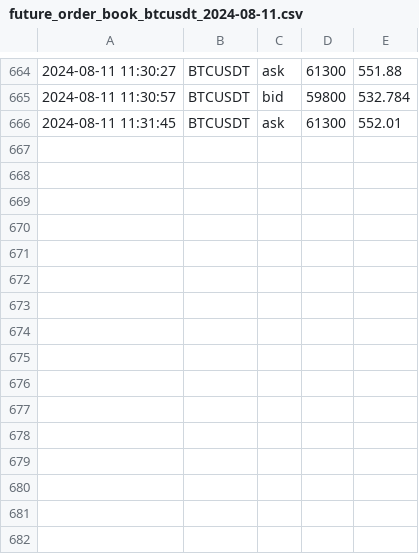
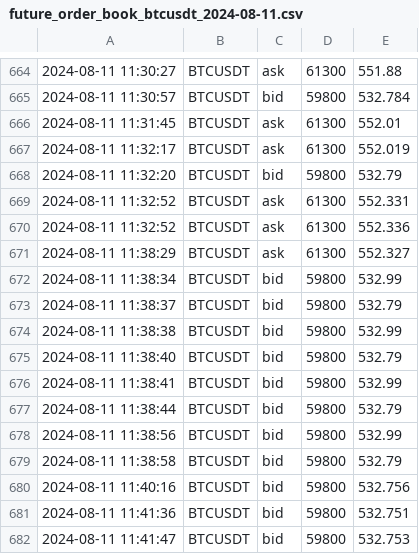
Before and after one commit to caotuanvu123/ob-btc-future, a CSV file: csv/futures/future_order_book_btcusdt_2024-08-11.csv, drawn as a sheet; only a part is shown, gaps mark what is left out.

```diff
--- a/csv/futures/future_order_book_btcusdt_2024-08-11.csv
+++ b/csv/futures/future_order_book_btcusdt_2024-08-11.csv
@@ -666 +666,17 @@
 2024-08-11 11:31:45,BTCUSDT,ask,61300,552.01
+2024-08-11 11:32:17,BTCUSDT,ask,61300,552.019
+2024-08-11 11:32:20,BTCUSDT,bid,59800,532.79
+2024-08-11 11:32:52,BTCUSDT,ask,61300,552.331
+2024-08-11 11:32:52,BTCUSDT,ask,61300,552.336
+2024-08-11 11:38:29,BTCUSDT,ask,61300,552.327
+2024-08-11 11:38:34,BTCUSDT,bid,59800,532.99
+2024-08-11 11:38:37,BTCUSDT,bid,59800,532.79
+2024-08-11 11:38:38,BTCUSDT,bid,59800,532.99
+2024-08-11 11:38:40,BTCUSDT,bid,59800,532.79
+2024-08-11 11:38:41,BTCUSDT,bid,59800,532.99
+2024-08-11 11:38:44,BTCUSDT,bid,59800,532.79
+2024-08-11 11:38:56,BTCUSDT,bid,59800,532.99
+2024-08-11 11:38:58,BTCUSDT,bid,59800,532.79
+2024-08-11 11:40:16,BTCUSDT,bid,59800,532.756
+2024-08-11 11:41:36,BTCUSDT,bid,59800,532.751
+2024-08-11 11:41:47,BTCUSDT,bid,59800,532.753
```
Also changed, not shown: csv/futures/future_order_book_ethusdt_2024-08-11.csv, csv/futures/future_order_book_solusdt_2024-08-11.csv, 4 other files.
